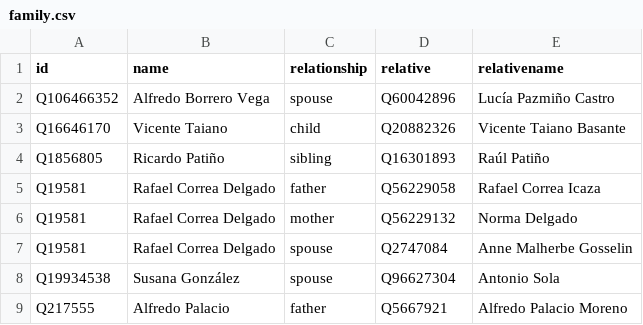
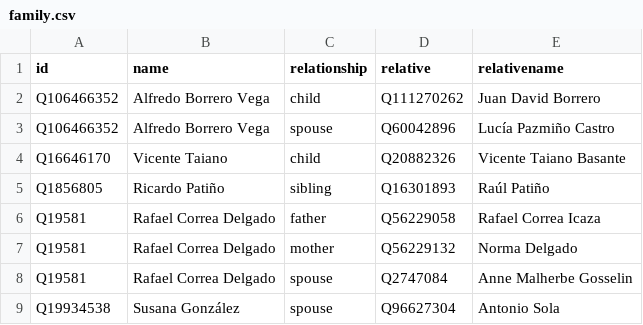
Before and after one commit to every-politician-scrapers/ecuador-ministers, a CSV file: html/family.csv, drawn as a sheet; only a part is shown; the shorter side is filled out with more unchanged rows; the diff names each change by its address in the sheet, - before the commit and + after, or states it on an @@ line.

Commit message:
PCB update

```diff
--- a/html/family.csv
+++ b/html/family.csv
+row 2: Q106466352 | Alfredo Borrero Vega | child | Q111270262 | Juan David Borrero
```
